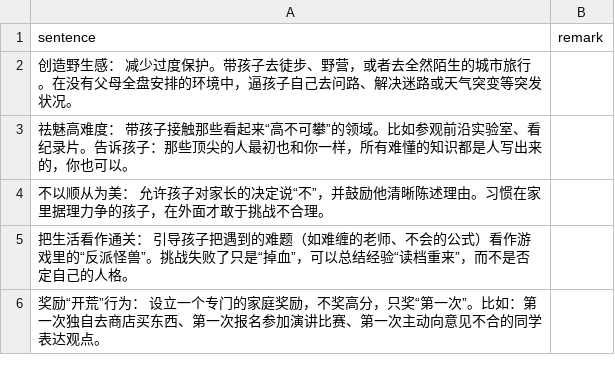
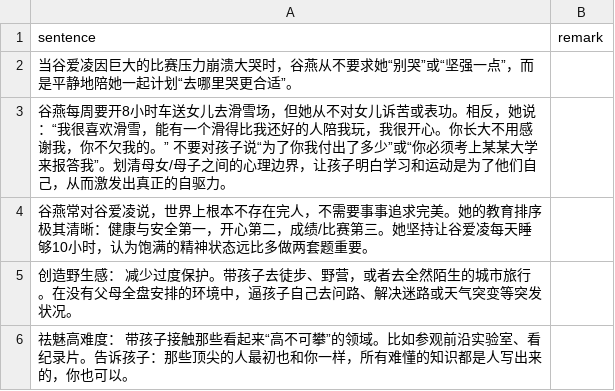
Before and after one commit to HenryLoveMiller/ja, a CSV file: ican.csv, drawn as a sheet; only a part is shown; the shorter side is filled out with more unchanged rows.

Commit message:
Update ican.csv

```diff
--- a/ican.csv
+++ b/ican.csv
@@ -1,2 +1,5 @@
 sentence,remark
+当谷爱凌因巨大的比赛压力崩溃大哭时，谷燕从不要求她“别哭”或“坚强一点”，而是平静地陪她一起计划“去哪里哭更合适”。,
+谷燕每周要开8小时车送女儿去滑雪场，但她从不对女儿诉苦或表功。相反，她说：“我很喜欢滑雪，能有一个滑得比我还好的人陪我玩，我很开心。你长大不用感谢我，你不欠我的。” 不要对孩子说“为了你我付出了多少”或“你必须考上某某大学来报答我”。划清母女/母子之间的心理边界，让孩子明白学习和运动是为了他们自己，从而激发出真正的自驱力。,
+谷燕常对谷爱凌说，世界上根本不存在完人，不需要事事追求完美。她的教育排序极其清晰：健康与安全第一，开心第二，成绩/比赛第三。她坚持让谷爱凌每天睡够10小时，认为饱满的精神状态远比多做两套题重要。,
 创造野生感： 减少过度保护。带孩子去徒步、野营，或者去全然陌生的城市旅行。在没有父母全盘安排的环境中，逼孩子自己去问路、解决迷路或天气突变等突发状况。,
```
